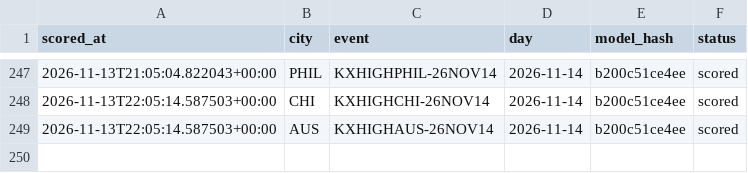
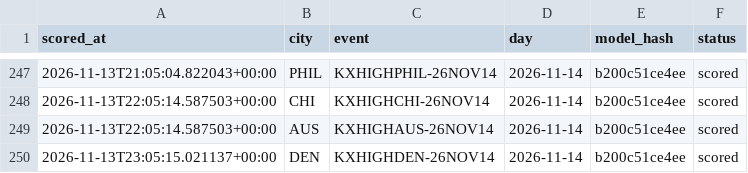
Before and after one commit to physicalreasoning/isotherm, a CSV file: runs.csv, drawn as a sheet; only a part is shown, gaps mark what is left out.

```diff
--- a/runs.csv
+++ b/runs.csv
@@ -249 +249,2 @@ scored_at,city,event,day,model_hash,status
 2026-11-13T22:05:14.587503+00:00,AUS,KXHIGHAUS-26NOV14,2026-11-14,b200c51ce4ee,scored
+2026-11-13T23:05:15.021137+00:00,DEN,KXHIGHDEN-26NOV14,2026-11-14,b200c51ce4ee,scored
```
Also changed, not shown: predictions.csv, trades.csv, 1 other file.
